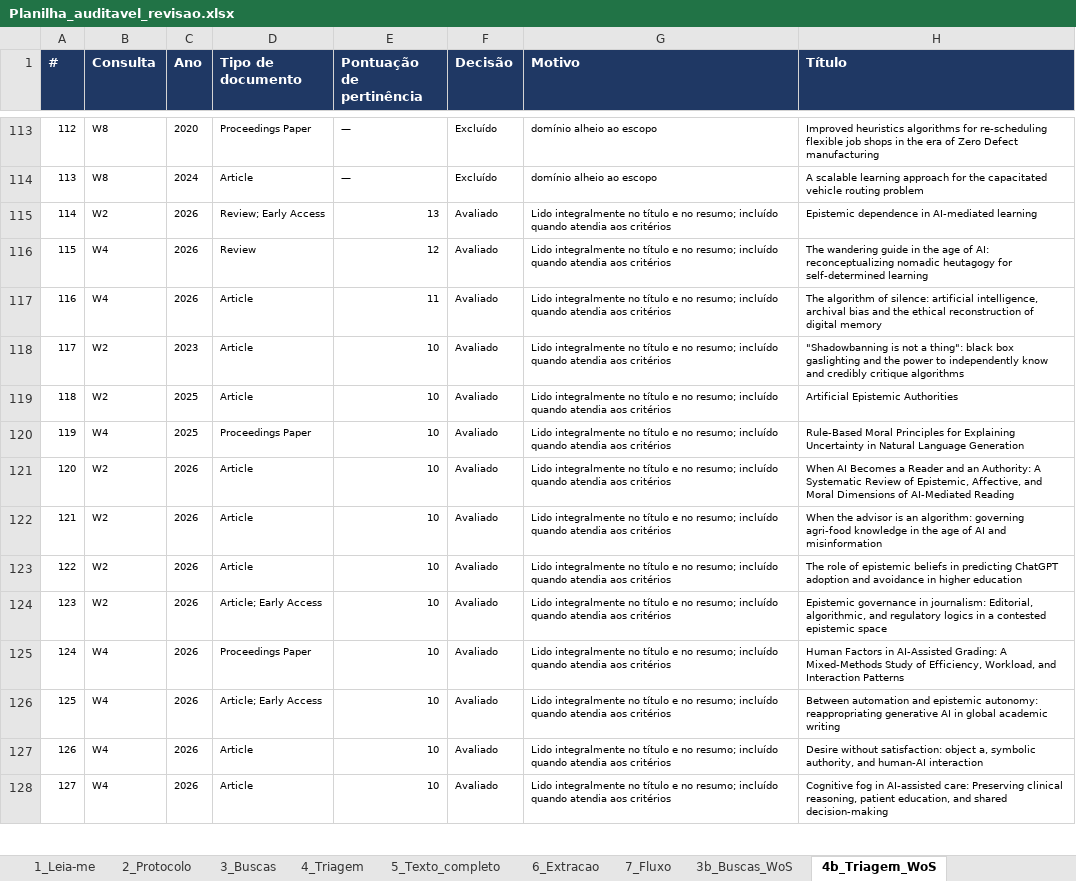
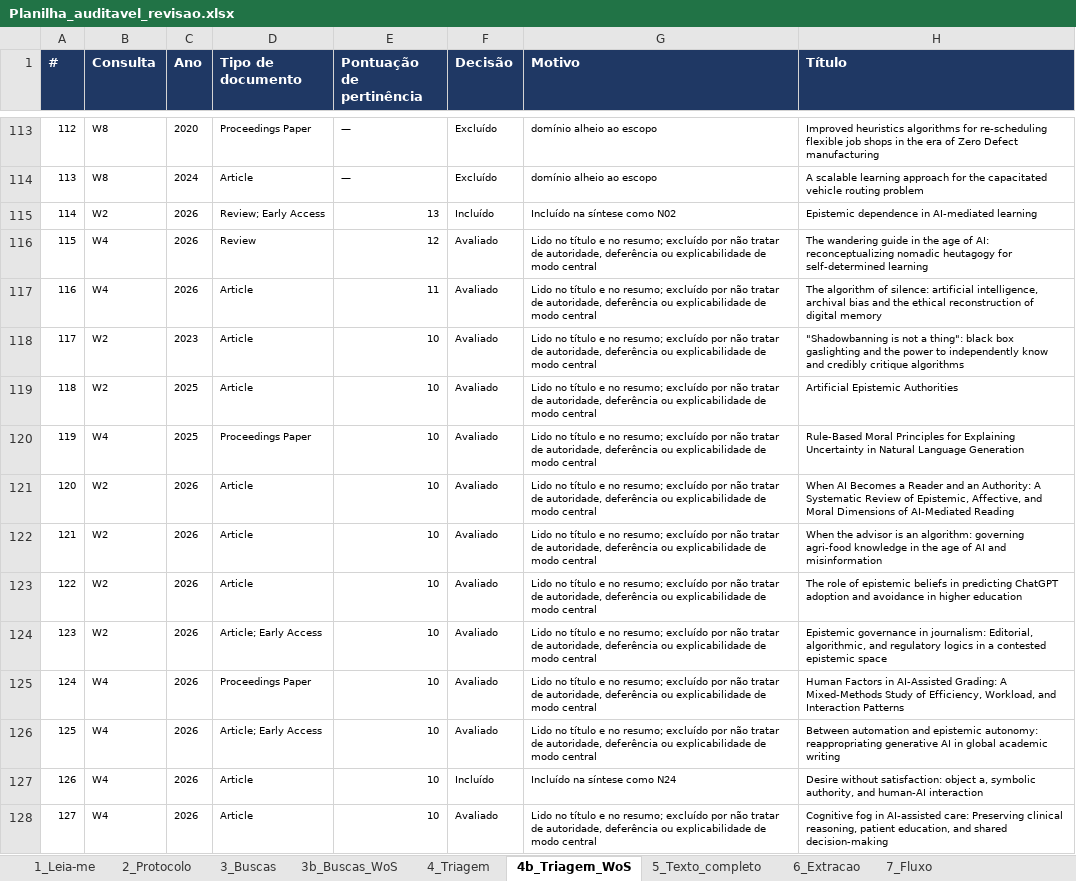
Before and after one commit to brenohferreira/autoridade-sintetica, an Excel workbook: dados/04_planilha/Planilha_auditavel_revisao.xlsx, sheet 4b_Triagem_WoS, drawn as a sheet; only a part is shown, gaps mark what is left out; values as stored, in another font and other column widths than the file's, no borders; the diff covers the shown part only; the diff names each change by its address in the sheet, - before the commit and + after, or states it on an @@ line.

```diff
--- a/dados/04_planilha/Planilha_auditavel_revisao.xlsx (sheet 4b_Triagem_WoS)
+++ b/dados/04_planilha/Planilha_auditavel_revisao.xlsx (sheet 4b_Triagem_WoS)
@@ sheet tab order changed: 1_Leia-me | 2_Protocolo | 3_Buscas | 3b_Buscas_WoS | 4_Triagem | 4b_Triagem_WoS | 5_Texto_completo | 6_Extracao | 7_Fluxo @@
-F115 (Decisão): Avaliado
+F115 (Decisão): Incluído
-G115 (Motivo): Lido integralmente no título e no resumo; incluído quando atendia aos critérios
+G115 (Motivo): Incluído na síntese como N02
-G116:G126 (Motivo): Lido integralmente no título e no resumo; incluído quando atendia aos critérios
+G116:G126 (Motivo): Lido no título e no resumo; excluído por não tratar de autoridade, deferência ou explicabilidade de modo central
-F127 (Decisão): Avaliado
+F127 (Decisão): Incluído
-G127 (Motivo): Lido integralmente no título e no resumo; incluído quando atendia aos critérios
+G127 (Motivo): Incluído na síntese como N24
-G128 (Motivo): Lido integralmente no título e no resumo; incluído quando atendia aos critérios
+G128 (Motivo): Lido no título e no resumo; excluído por não tratar de autoridade, deferência ou explicabilidade de modo central
```
Also changed, not shown: 89 edited cells elsewhere in this sheet, sheet 1_Leia-me, 7 other files.
